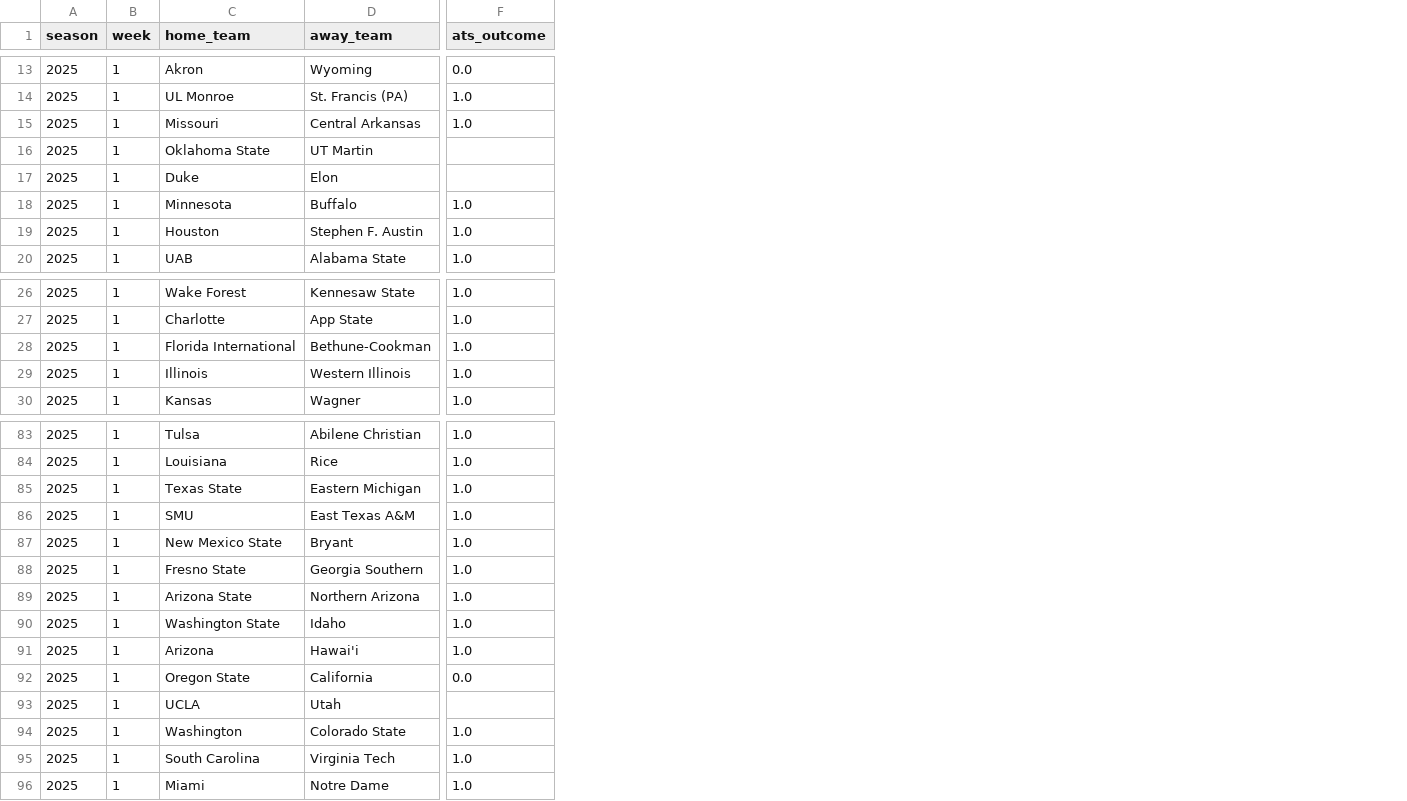
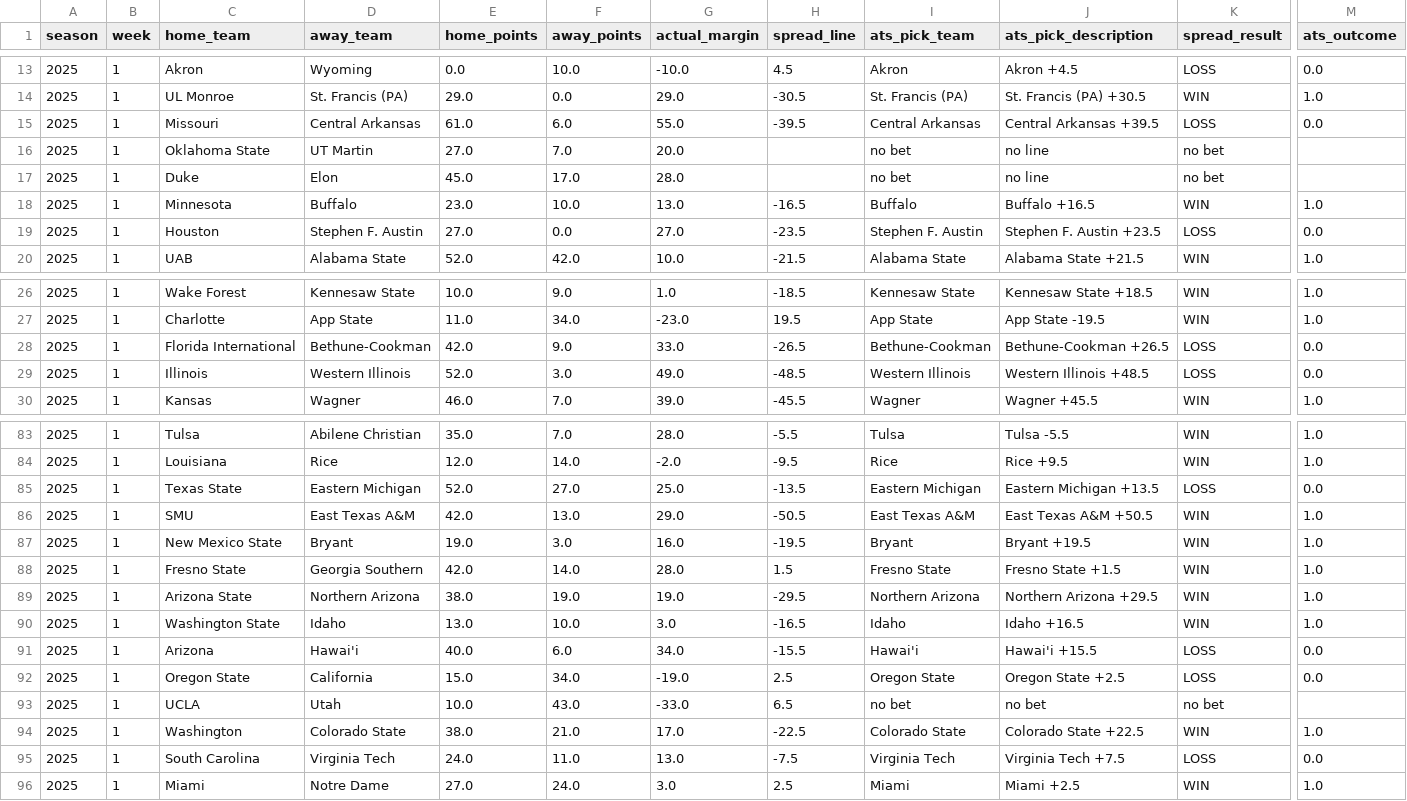
Before and after one commit to akhoch34/ncaaf-model, a CSV file: src/data/processed/backtests/week_2025_1_time_aware.csv, drawn as a sheet; only a part is shown, gaps mark what is left out; addresses are those after the commit; the diff covers the shown part only; the diff names each change by its address in the sheet, - before the commit and + after, or states it on an @@ line.

```diff
--- a/src/data/processed/backtests/week_2025_1_time_aware.csv
+++ b/src/data/processed/backtests/week_2025_1_time_aware.csv
+column E (home_points), rows 13-20: 0.0 | 29.0 | 61.0 | 27.0 | 45.0 | 23.0 | 27.0 | 52.0; rows 26-30: 10.0 | 11.0 | 42.0 | 52.0 | 46.0; rows 83-96: 35.0 | 12.0 | 52.0 | 42.0 | 19.0 | 42.0 | 38.0 | 13.0 | 40.0 | 15.0 | 10.0 | 38.0 | 24.0 | 27.0
+column F (away_points), rows 13-20: 10.0 | 0.0 | 6.0 | 7.0 | 17.0 | 10.0 | 0.0 | 42.0; rows 26-30: 9.0 | 34.0 | 9.0 | 3.0 | 7.0; rows 83-96: 7.0 | 14.0 | 27.0 | 13.0 | 3.0 | 14.0 | 19.0 | 10.0 | 6.0 | 34.0 | 43.0 | 21.0 | 11.0 | 24.0
+column G (actual_margin), rows 13-20: -10.0 | 29.0 | 55.0 | 20.0 | 28.0 | 13.0 | 27.0 | 10.0; rows 26-30: 1.0 | -23.0 | 33.0 | 49.0 | 39.0; rows 83-96: 28.0 | -2.0 | 25.0 | 29.0 | 16.0 | 28.0 | 19.0 | 3.0 | 34.0 | -19.0 | -33.0 | 17.0 | 13.0 | 3.0
+column H (spread_line), rows 13-20: 4.5 | -30.5 | -39.5 |  |  | -16.5 | -23.5 | -21.5; rows 26-30: -18.5 | 19.5 | -26.5 | -48.5 | -45.5; rows 83-96: -5.5 | -9.5 | -13.5 | -50.5 | -19.5 | 1.5 | -29.5 | -16.5 | -15.5 | 2.5 | 6.5 | -22.5 | -7.5 | 2.5
+column I (ats_pick_team), rows 13-20: Akron | St. Francis (PA) | Central Arkansas | no bet | no bet | Buffalo | Stephen F. Austin | Alabama State; rows 26-30: Kennesaw State | App State | Bethune-Cookman | Western Illinois | Wagner; rows 83-96: Tulsa | Rice | Eastern Michigan | East Texas A&M | Bryant | Fresno State | Northern Arizona | Idaho | Hawai'i | Oregon State | no bet | Colorado State | Virginia Tech | Miami
+column J (ats_pick_description), rows 13-20: Akron +4.5 | St. Francis (PA) +30.5 | Central Arkansas +39.5 | no line | no line | Buffalo +16.5 | Stephen F. Austin +23.5 | Alabama State +21.5; rows 26-30: Kennesaw State +18.5 | App State -19.5 | Bethune-Cookman +26.5 | Western Illinois +48.5 | Wagner +45.5; rows 83-96: Tulsa -5.5 | Rice +9.5 | Eastern Michigan +13.5 | East Texas A&M +50.5 | Bryant +19.5 | Fresno State +1.5 | Northern Arizona +29.5 | Idaho +16.5 | Hawai'i +15.5 | Oregon State +2.5 | no bet | Colorado State +22.5 | Virginia Tech +7.5 | Miami +2.5
+column K (spread_result), rows 13-20: LOSS | WIN | LOSS | no bet | no bet | WIN | LOSS | WIN; rows 26-30: WIN | WIN | LOSS | LOSS | WIN; rows 83-96: WIN | WIN | LOSS | WIN | WIN | WIN | WIN | WIN | LOSS | LOSS | no bet | WIN | LOSS | WIN
-M15 (ats_outcome): 1.0
+M15 (ats_outcome): 0.0
-M19 (ats_outcome): 1.0
+M19 (ats_outcome): 0.0
-M28:M29 (ats_outcome): 1.0
+M28:M29 (ats_outcome): 0.0
-M85 (ats_outcome): 1.0
+M85 (ats_outcome): 0.0
-M91 (ats_outcome): 1.0
+M91 (ats_outcome): 0.0
-M95 (ats_outcome): 1.0
+M95 (ats_outcome): 0.0
```
Also changed, not shown: 27 edited cells elsewhere in this file, src/data/processed/weekly_accuracy.csv, 1 other file.
